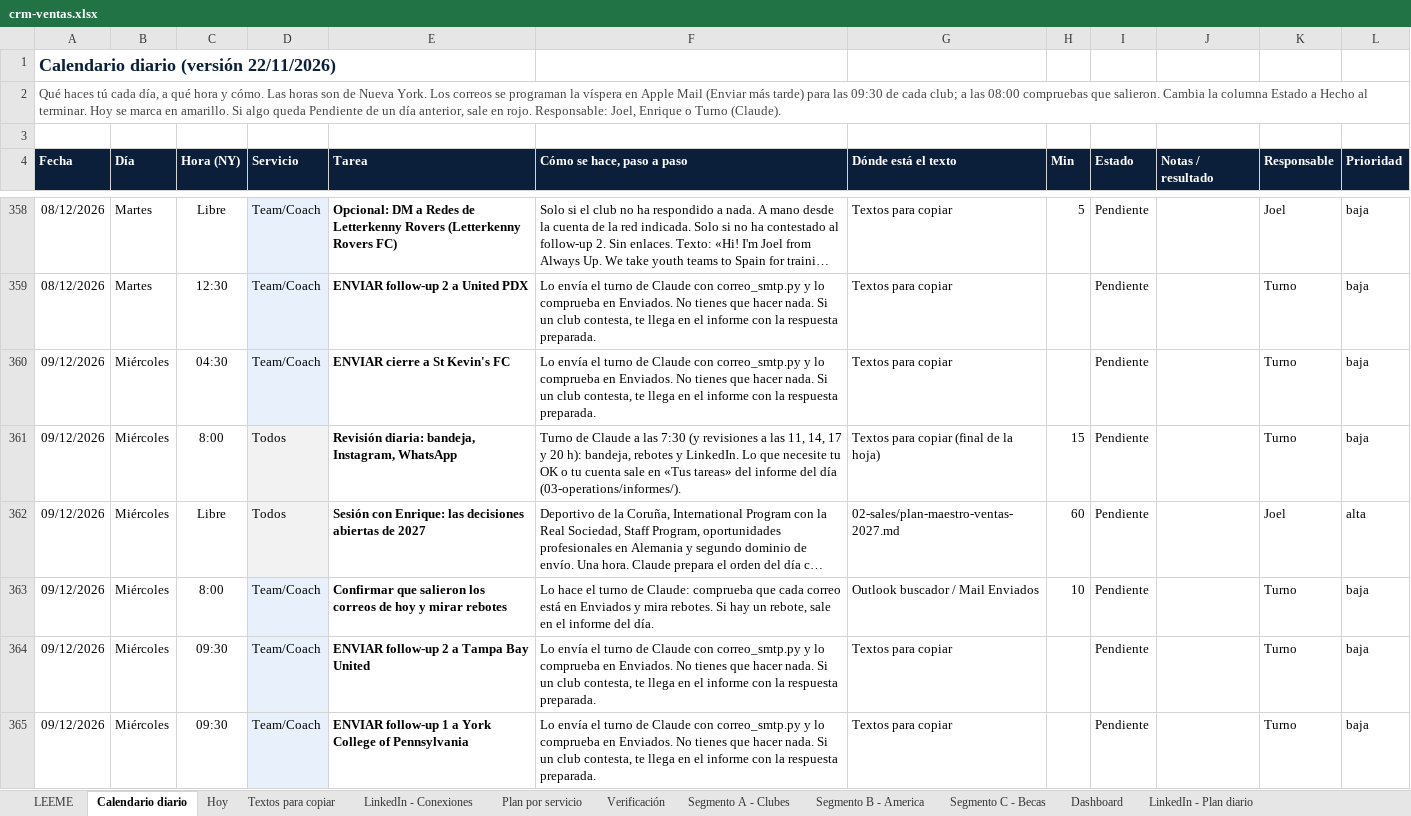
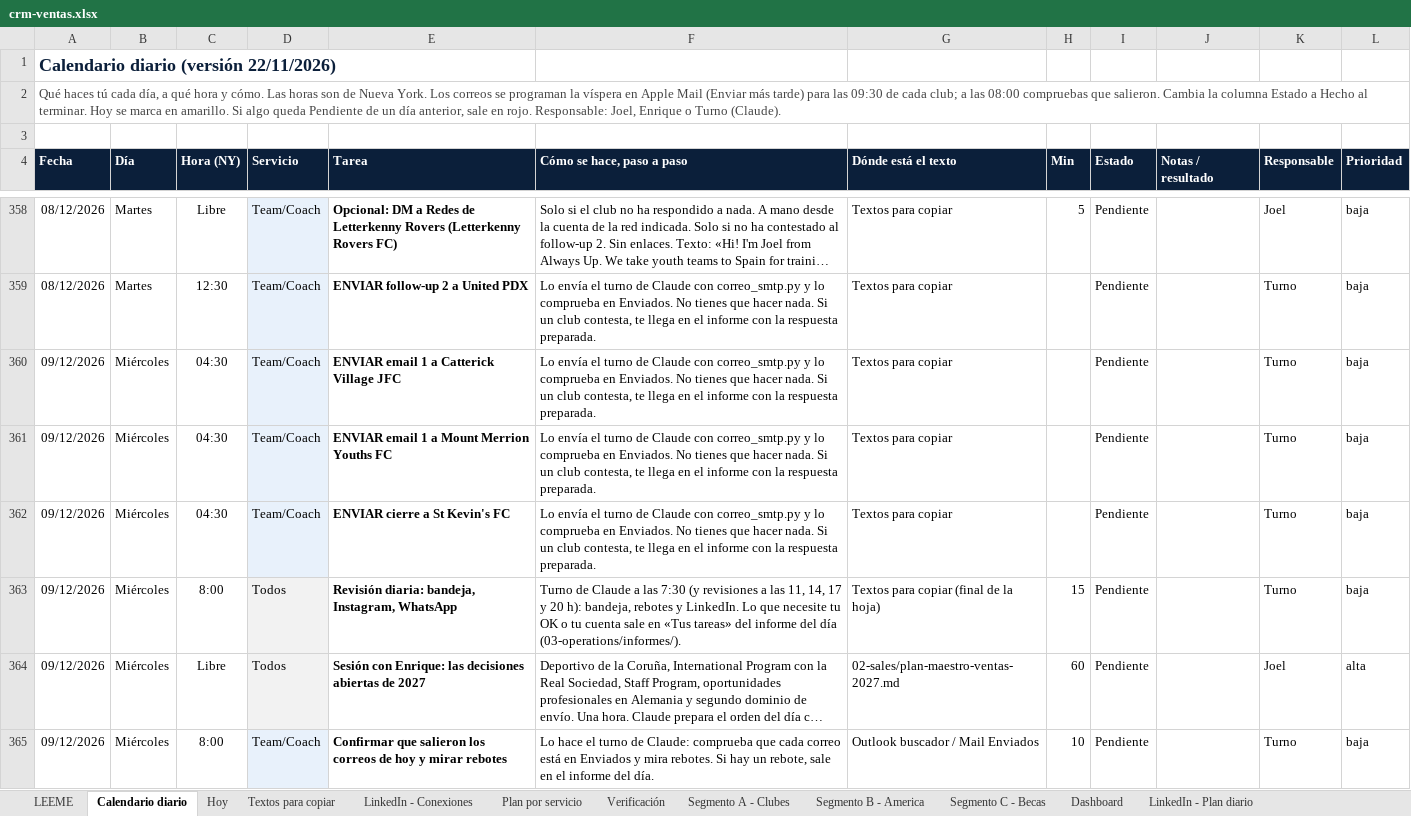
Before and after one commit to Joelmv10/always-up-os, an Excel workbook: 01-clients/crm-ventas.xlsx, sheet Calendario diario, drawn as a sheet; only a part is shown, gaps mark what is left out; the shorter side is filled out with more unchanged rows; long unchanged cells end in …; values as stored, in another font and other column widths than the file's, no borders; conditional formats not drawn; the diff covers the shown part only; the diff names each change by its address in the sheet, - before the commit and + after, or states it on an @@ line.

```diff
--- a/01-clients/crm-ventas.xlsx (sheet Calendario diario)
+++ b/01-clients/crm-ventas.xlsx (sheet Calendario diario)
+row 360: 09/12/2026 | Miércoles | 04:30 | Team/Coach | ENVIAR email 1 a Catterick Village JFC | Lo envía el turno de Claude con correo_smtp.py y lo comprueba en Enviados. No tienes que hacer nada. Si un club contesta, te llega en el informe con la respuesta preparada. | Textos para copiar |  | Pendiente |  | Turno | baja
+row 361: 09/12/2026 | Miércoles | 04:30 | Team/Coach | ENVIAR email 1 a Mount Merrion Youths FC | Lo envía el turno de Claude con correo_smtp.py y lo comprueba en Enviados. No tienes que hacer nada. Si un club contesta, te llega en el informe con la respuesta preparada. | Textos para copiar |  | Pendiente |  | Turno | baja
```
Also changed, not shown: 16 added rows, 1 removed row and 11 edited cells elsewhere in this sheet, sheet Textos para copiar, sheet Segmento B - America, sheet Segmento A - Clubes, 8 other files.
